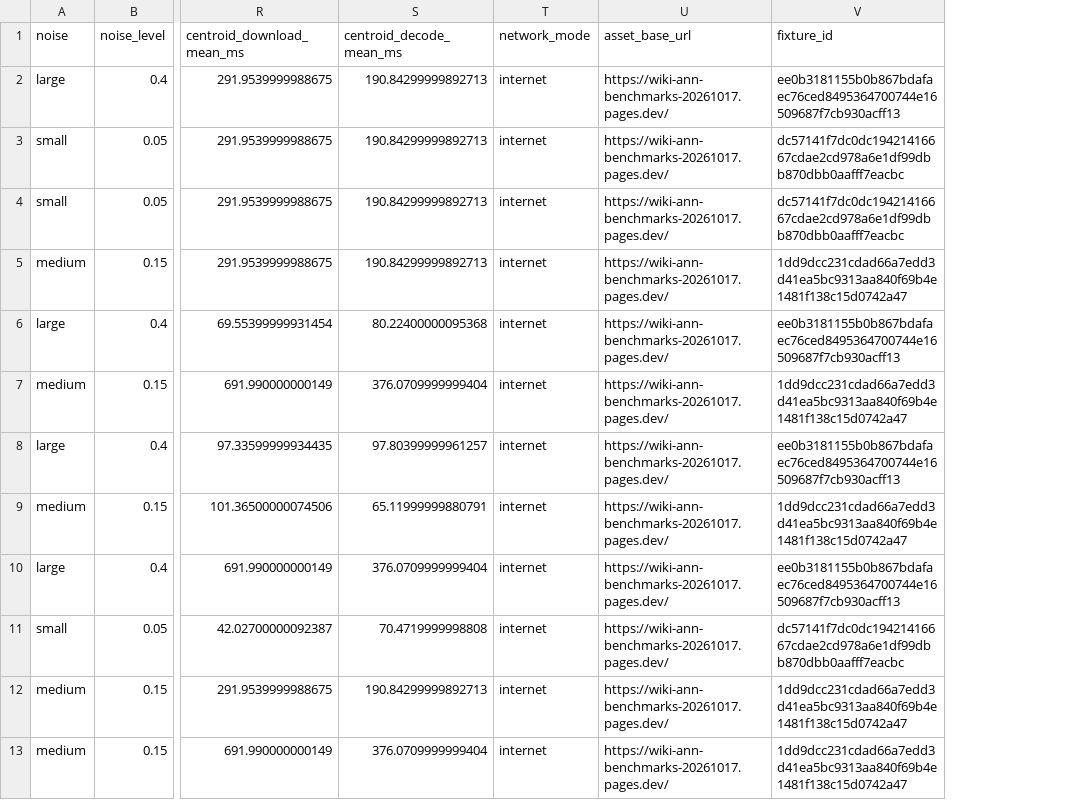
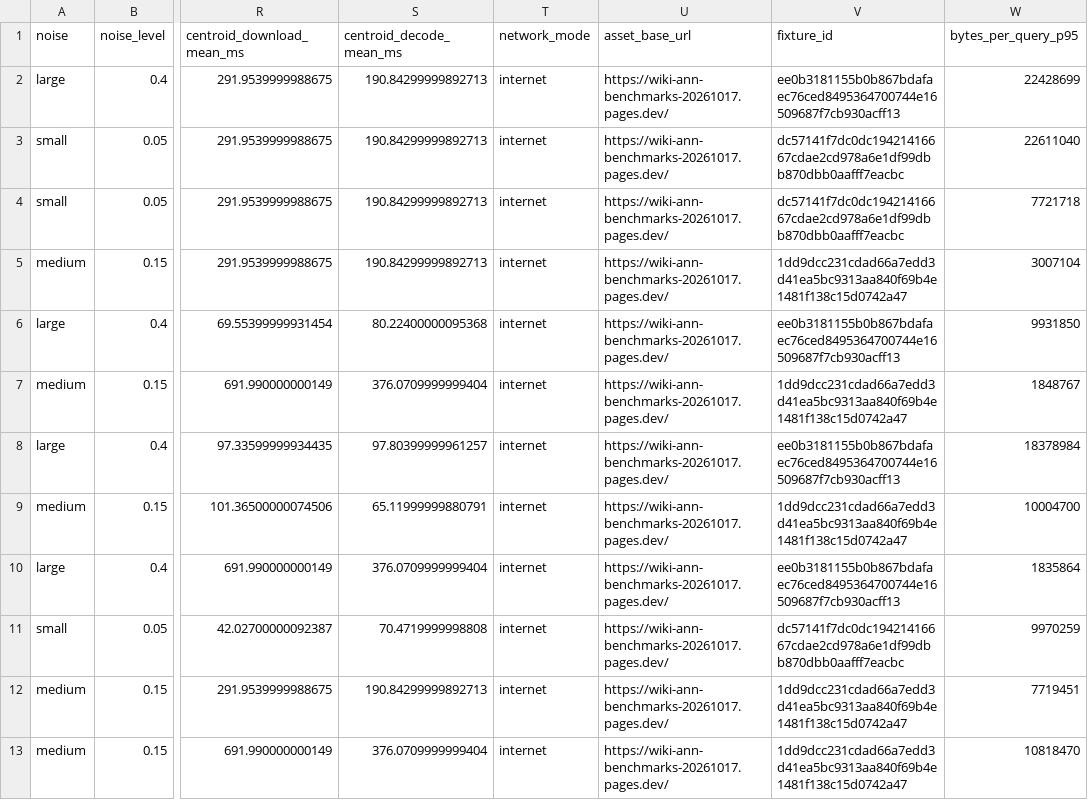
Before and after one commit to DavidDenisov/ANN-on-the-Web, a CSV file: paper/results/retrieval-summary.csv, drawn as a sheet; only a part is shown, gaps mark what is left out; the diff names each change by its address in the sheet, - before the commit and + after, or states it on an @@ line.

Commit message:
Report mean and p95 query payloads in Table 1

```diff
--- a/paper/results/retrieval-summary.csv
+++ b/paper/results/retrieval-summary.csv
+column W (bytes_per_query_p95), rows 2-13: 22428699 | 22611040 | 7721718 | 3007104 | 9931850 | 1848767 | 18378984 | 10004700 | 1835864 | 9970259 | 7719451 | 10818470
```
Also changed, not shown: 5 other files.
